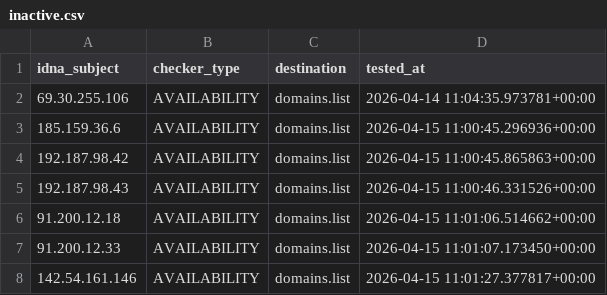
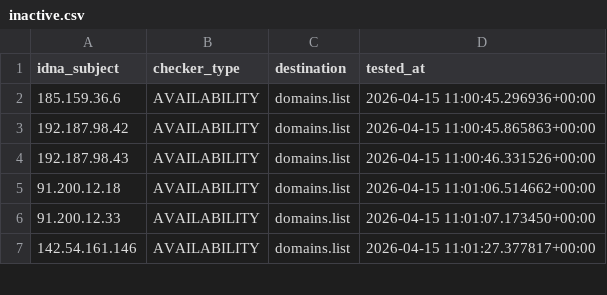
Before and after one commit to Ultimate-Hosts-Blacklist/Top-Attacking-IP-Addresses-Against-Wordpress-Sites, a CSV file: .pyfunceble/inactive.csv, drawn as a sheet; only a part is shown.

```diff
--- a/.pyfunceble/inactive.csv
+++ b/.pyfunceble/inactive.csv
@@ -1,3 +1,2 @@
 idna_subject,checker_type,destination,tested_at
-69.30.255.106,AVAILABILITY,domains.list,2026-04-14 11:04:35.973781+00:00
 185.159.36.6,AVAILABILITY,domains.list,2026-04-15 11:00:45.296936+00:00
```
Also changed, not shown: 12 other files.
